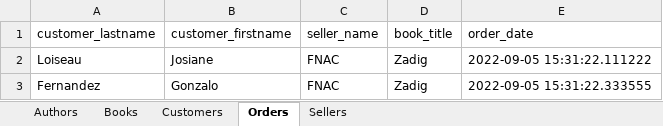
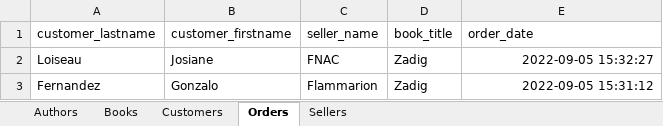
Before and after one commit to moidor/Library, an Excel workbook: src/streams/Tableur.xlsx, sheet Orders, drawn as a sheet; values as stored, in another font and other column widths than the file's, no borders; the diff names each change by its address in the sheet, - before the commit and + after, or states it on an @@ line.

Commit message:
Possibilité de sauvegarder la BDD sur un fichier Excel via le module "openpyxl".

```diff
--- a/src/streams/Tableur.xlsx (sheet Orders)
+++ b/src/streams/Tableur.xlsx (sheet Orders)
-E2 (order_date): 2022-09-05 15:31:22.111222
+E2 (order_date): 2022-09-05 15:32:27
-C3 (seller_name): FNAC
+C3 (seller_name): Flammarion
-E3 (order_date): 2022-09-05 15:31:22.333555
+E3 (order_date): 2022-09-05 15:31:12
```
Also changed, not shown: sheet Sellers, 5 other files.
